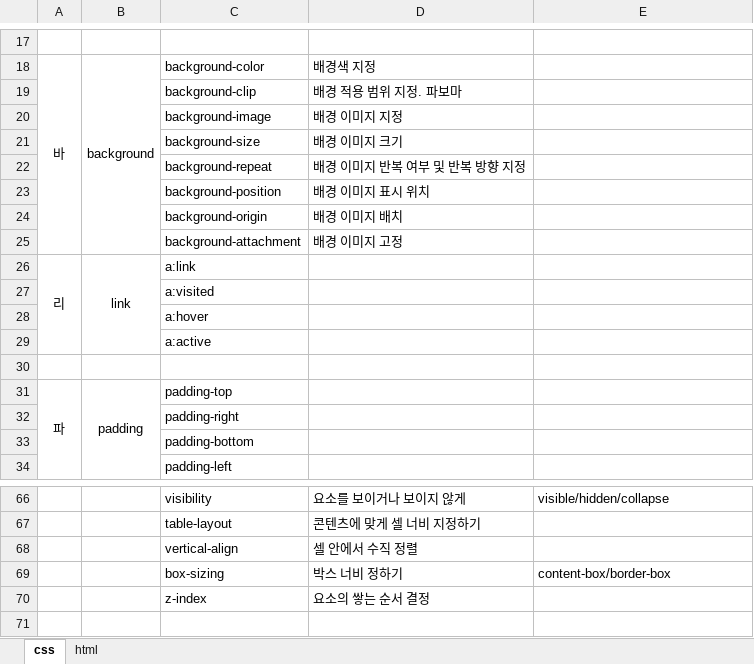
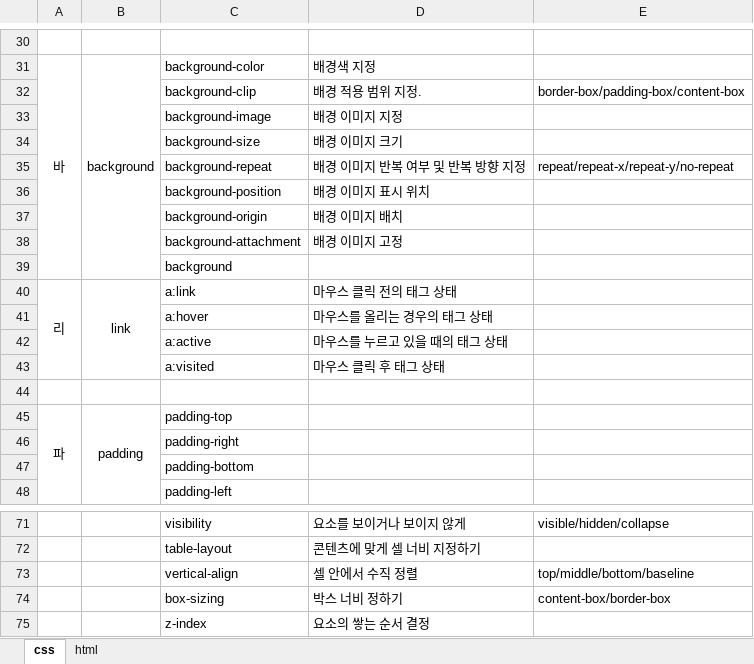
Before and after one commit to ahndoo0/javauploadtast, an Excel workbook: JavaScript/Work/st00.docs/html&css정리.xlsx, sheet css, drawn as a sheet; only a part is shown, gaps mark what is left out; values as stored, in another font and other column widths than the file's, no borders; charts and pictures not drawn; removed rows and columns are numbered as before the commit, all else as after; the diff covers the shown part only; the diff names each change by its address in the sheet, - before the commit and + after, or states it on an @@ line.

```diff
--- a/JavaScript/Work/st00.docs/html&css정리.xlsx (sheet css)
+++ b/JavaScript/Work/st00.docs/html&css정리.xlsx (sheet css)
-D32: 배경 적용 범위 지정. 파보마
+D32: 배경 적용 범위 지정.
-E32: (empty)
+E32: border-box/padding-box/content-box
-E35: (empty)
+E35: repeat/repeat-x/repeat-y/no-repeat
+row 39:  |  | background
-D40: (empty)
+D40: 마우스 클릭 전의 태그 상태
-row 27:  |  | a:visited
-D41: (empty)
+D41: 마우스를 올리는 경우의 태그 상태
-D42: (empty)
+D42: 마우스를 누르고 있을 때의 태그 상태
+row 43:  |  | a:visited | 마우스 클릭 후 태그 상태
-E73: (empty)
+E73: top/middle/bottom/baseline
```
Also changed, not shown: 9 added rows, 5 removed rows, 8 moved rows, 12 edited cells and merged cells elsewhere in this sheet, charts or pictures, 11 other files.
